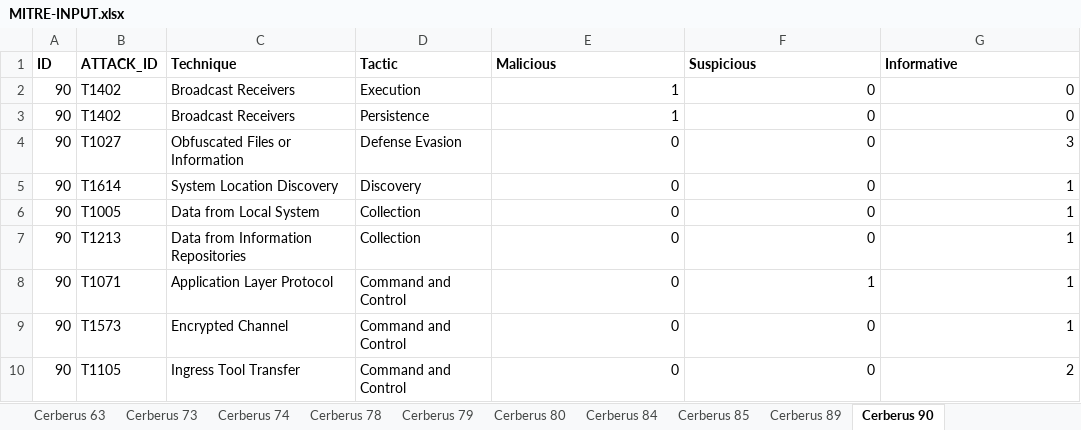
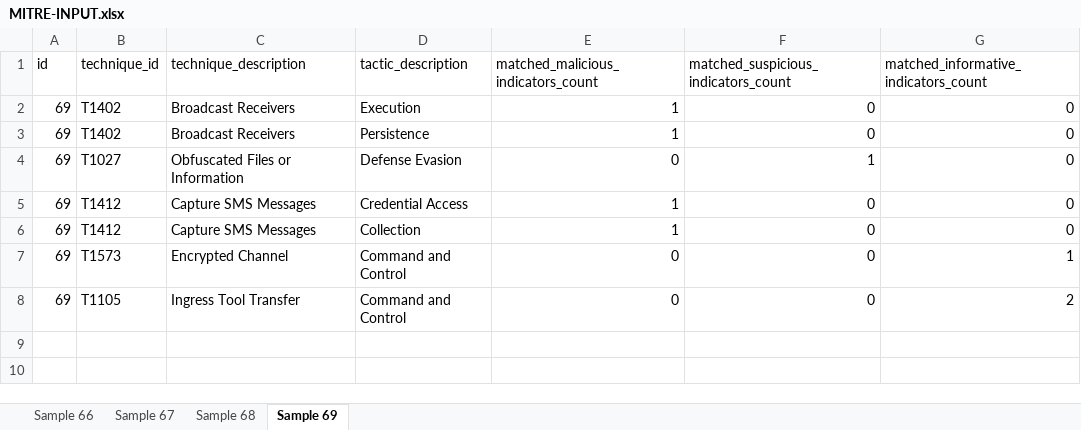
Before and after one commit to kevin-ch-day/Havasu, an Excel workbook: src/MITRE-INPUT.xlsx, sheet Sample 69, drawn as a sheet; values as stored, in another font and other column widths than the file's, no borders; removed rows and columns are numbered as before the commit, all else as after; the diff names each change by its address in the sheet, - before the commit and + after, or states it on an @@ line.

```diff
--- a/src/MITRE-INPUT.xlsx (sheet Sample 69)
+++ b/src/MITRE-INPUT.xlsx (sheet Sample 69)
-sheet tab: Cerberus 74
+sheet tab: Sample 66
-sheet tab: Cerberus 80
+sheet tab: Sample 67
-sheet tab: Cerberus 89
+sheet tab: Sample 68
-sheet tab: Cerberus 90
+sheet tab: Sample 69
-sheet tab: Cerberus 63
-sheet tab: Cerberus 73
-sheet tab: Cerberus 78
-sheet tab: Cerberus 79
-sheet tab: Cerberus 84
-sheet tab: Cerberus 85
-row 1: ID | ATTACK_ID | Technique | Tactic | Malicious | Suspicious | Informative
+row 1: id | technique_id | technique_description | tactic_description | matched_malicious_indicators_count | matched_suspicious_indicators_count | matched_informative_indicators_count
-A2:A4: 90
+A2:A4: 69
-F4: 0
+F4: 1
-G4: 3
+G4: 0
-row 5: 90 | T1614 | System Location Discovery | Discovery | 0 | 0 | 1
-row 6: 90 | T1005 | Data from Local System | Collection | 0 | 0 | 1
-row 7: 90 | T1213 | Data from Information Repositories | Collection | 0 | 0 | 1
-row 8: 90 | T1071 | Application Layer Protocol | Command and Control | 0 | 1 | 1
+row 5: 69 | T1412 | Capture SMS Messages | Credential Access | 1 | 0 | 0
+row 6: 69 | T1412 | Capture SMS Messages | Collection | 1 | 0 | 0
-A7:A8: 90
+A7:A8: 69
```
Also changed, not shown: sheet Sample 67, sheet Sample 66, sheet Sample 68, src/Mitre_Matrix.xlsx, 9 other files.
